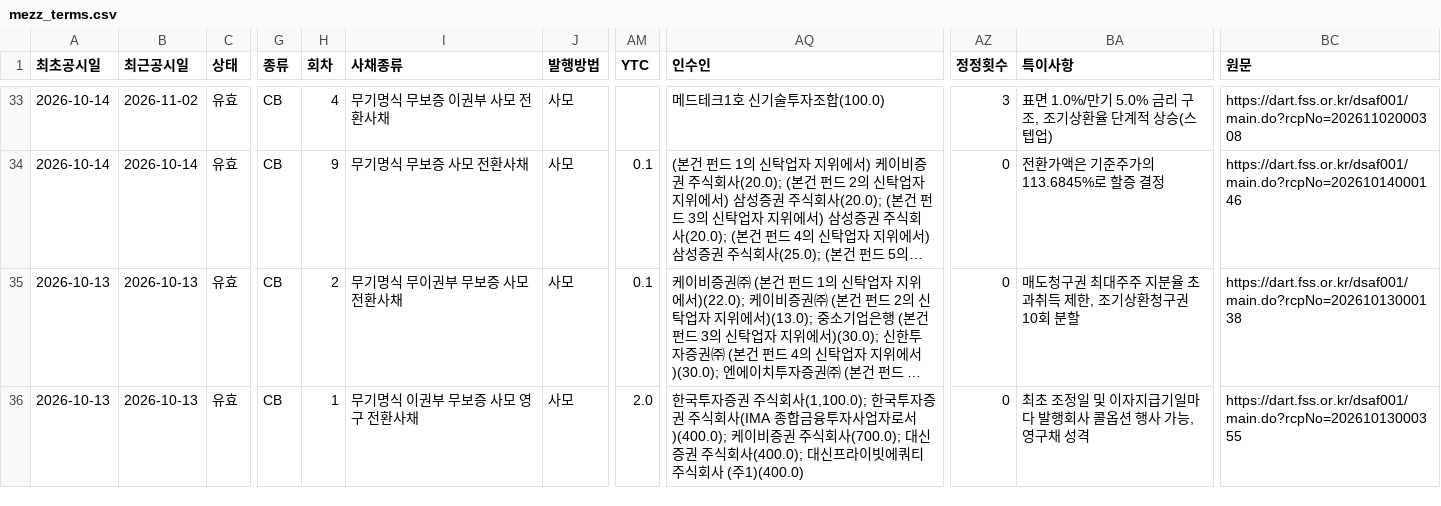
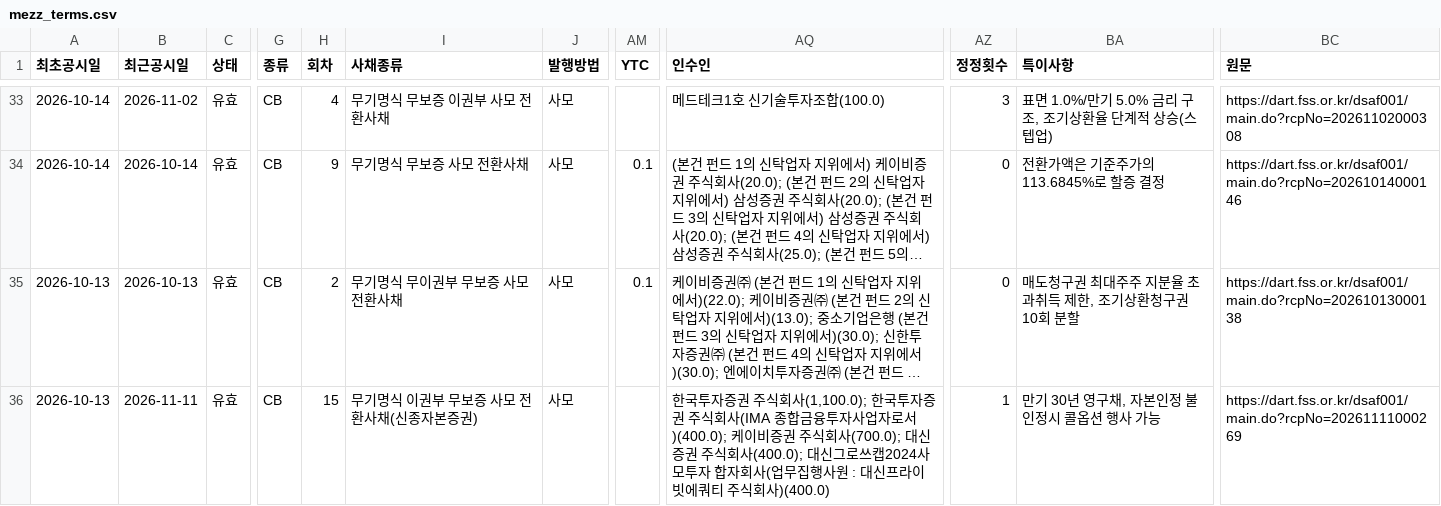
Before and after one commit to susungasset-lp/susungasset-lp.github.io, a CSV file: mezz/mezz_terms.csv, drawn as a sheet; only a part is shown, gaps mark what is left out; long unchanged cells end in …; the diff covers the shown part only; the diff names each change by its address in the sheet, - before the commit and + after, or states it on an @@ line.

```diff
--- a/mezz/mezz_terms.csv
+++ b/mezz/mezz_terms.csv
-B36 (최근공시일): 2026-10-13
+B36 (최근공시일): 2026-11-11
-H36 (회차): 1
+H36 (회차): 15
-I36 (사채종류): 무기명식 이권부 무보증 사모 영구 전환사채
+I36 (사채종류): 무기명식 이권부 무보증 사모 전환사채(신종자본증권)
-AM36 (YTC): 2.0
+AM36 (YTC): (empty)
-AQ36 (인수인): …사(400.0); 대신프라이빗에쿼티 주식회사 (주1)(400.0)
+AQ36 (인수인): …사(400.0); 대신그로쓰캡2024사모투자 합자회사(업무집행사원 : 대신프라이빗에쿼티 주식회사)(400.0)
-AZ36 (정정횟수): 0
+AZ36 (정정횟수): 1
-BA36 (특이사항): 최초 조정일 및 이자지급기일마다 발행회사 콜옵션 행사 가능, 영구채 성격
+BA36 (특이사항): 만기 30년 영구채, 자본인정 불인정시 콜옵션 행사 가능
-BC36 (원문): https://dart.fss.or.kr/dsaf001/main.do?rcpNo=20261013000355
+BC36 (원문): https://dart.fss.or.kr/dsaf001/main.do?rcpNo=20261111000269
```
Also changed, not shown: 20 edited cells elsewhere in this file, 1 other file.
